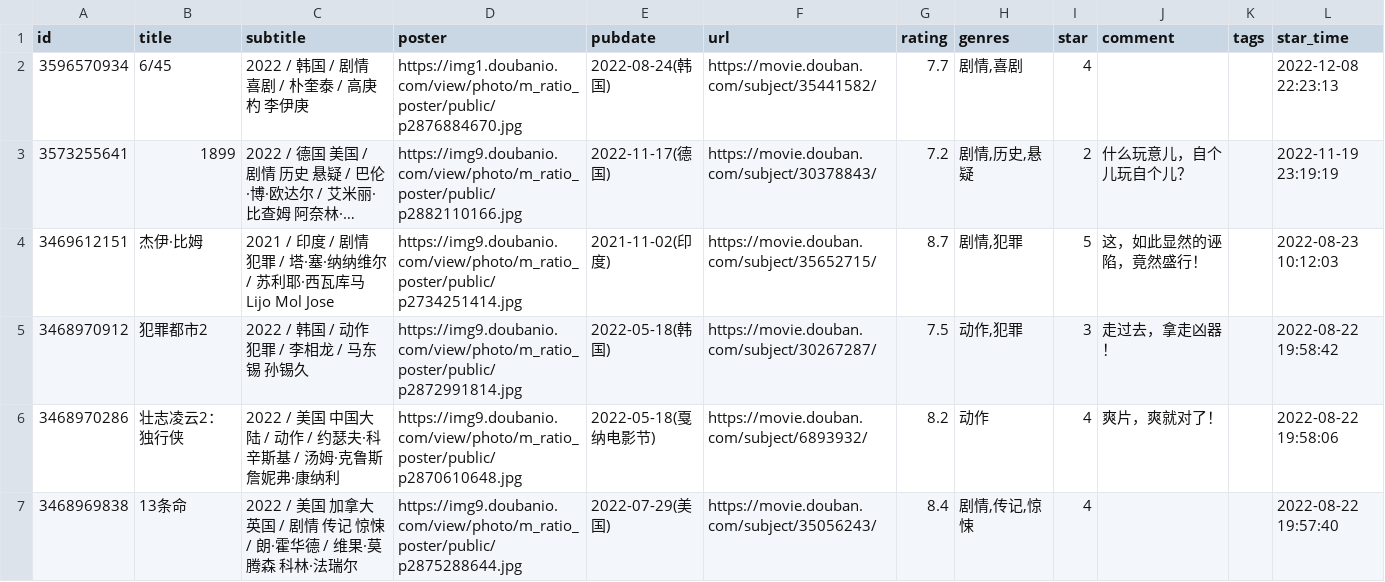
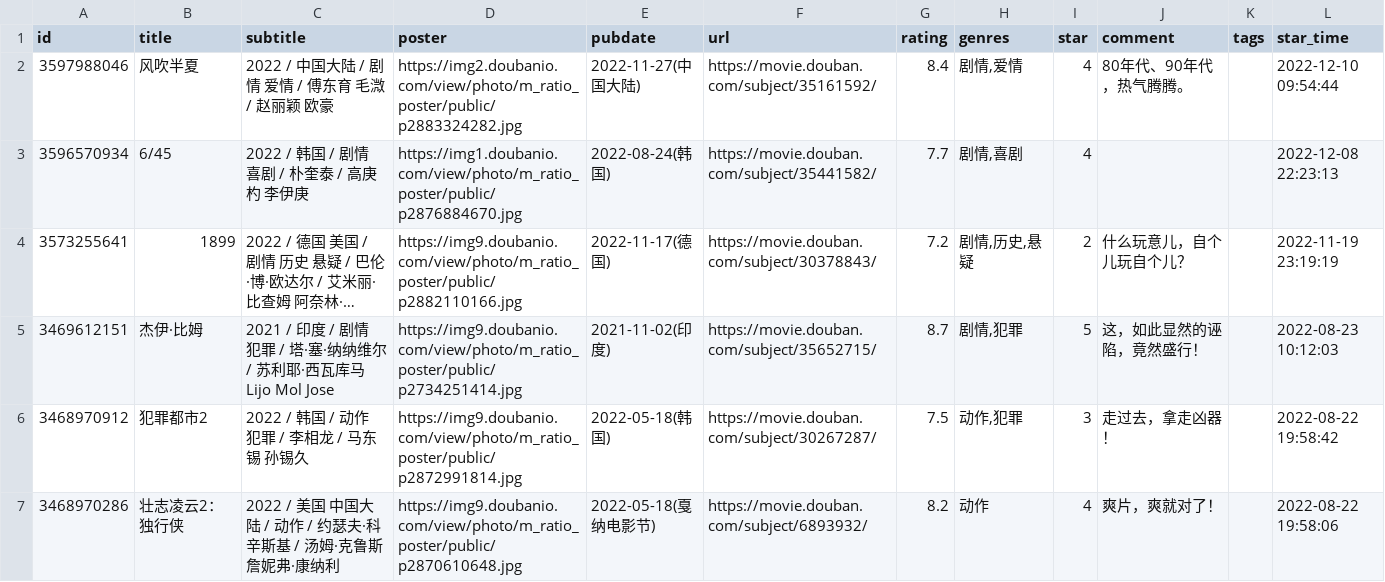
Before and after one commit to lmm214/immmmm, a CSV file: data/douban/movie.csv, drawn as a sheet; only a part is shown; the shorter side is filled out with more unchanged rows; long unchanged cells end in ….

Commit message:
chore: update douban data

```diff
--- a/data/douban/movie.csv
+++ b/data/douban/movie.csv
@@ -1,2 +1,3 @@
 id,title,subtitle,poster,pubdate,url,rating,genres,star,comment,tags,star_time
+3597988046,风吹半夏,2022 / 中国大陆 / 剧情 爱情 / 傅东育 毛溦 / 赵丽颖 欧豪,https://img2.doubanio.com/view/photo/m_ratio_poster/public/p2883324282.jpg,2022-11-27(中国大陆),https://movie.douban.com/subject/35161592/,8.4,"剧情,爱情",4,80年代、90年代，热气腾腾。,,2022-12-10 09:54:44
 3596570934,6/45,2022 / 韩国 / 剧情 喜剧 / 朴奎泰 / 高庚杓 李伊庚,https://img1.doubanio.com/view/photo/m_ratio_poster/public/p2876884670.jpg,2022-08-24(韩国),https://movie.douban.com/subject/35441582/,7.7,"剧情,喜剧",4,,,2022-12-08 22:23:13
```
